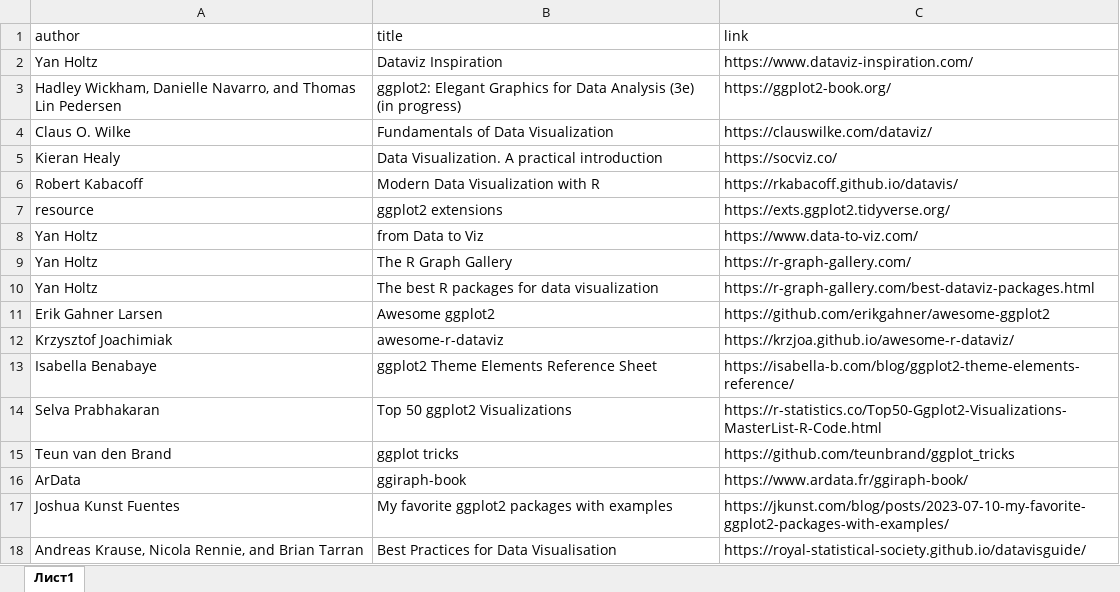
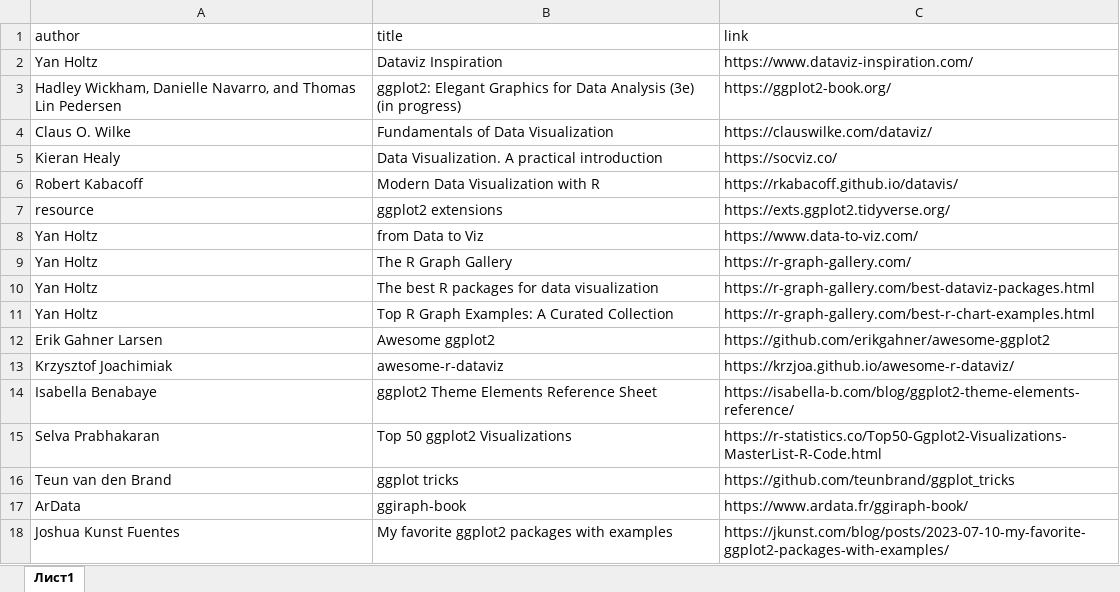
Before and after one commit to materov/rsources-book-en, an Excel workbook: tables/ggplot2.xlsx, sheet Лист1, drawn as a sheet; only a part is shown; the shorter side is filled out with more unchanged rows; values as stored, in another font and other column widths than the file's, no borders; the diff names each change by its address in the sheet, - before the commit and + after, or states it on an @@ line.

```diff
--- a/tables/ggplot2.xlsx (sheet Лист1)
+++ b/tables/ggplot2.xlsx (sheet Лист1)
+row 11: Yan Holtz | Top R Graph Examples: A Curated Collection | https://r-graph-gallery.com/best-r-chart-examples.html
```
Also changed, not shown: 2 other files.
